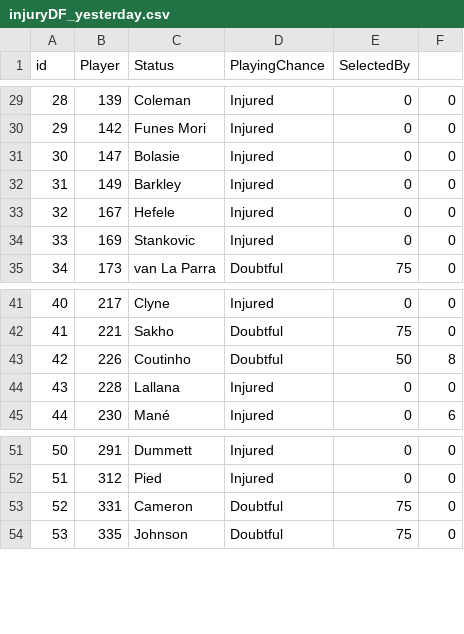
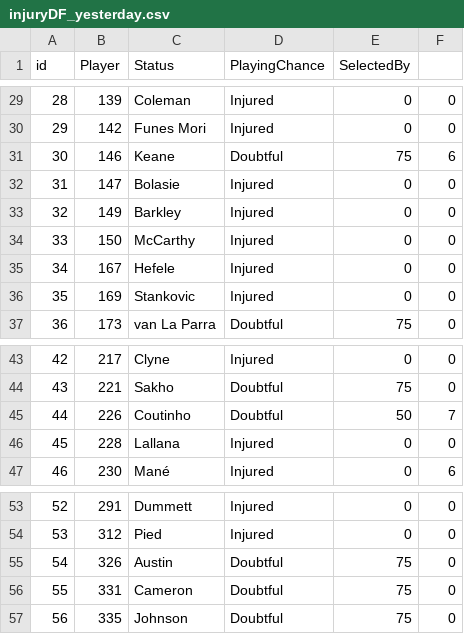
Before and after one commit to gpoudel/FPL-Analytics, a CSV file: fplBoardLive/data/injuryDF_yesterday.csv, drawn as a sheet; only a part is shown, gaps mark what is left out; addresses are those after the commit; the diff names each change by its address in the sheet, - before the commit and + after, or states it on an @@ line.

```diff
--- a/fplBoardLive/data/injuryDF_yesterday.csv
+++ b/fplBoardLive/data/injuryDF_yesterday.csv
+row 31: 30 | 146 | Keane | Doubtful | 75 | 6
@@ column A (id) renumbered from row 32 down @@
+row 34: 33 | 150 | McCarthy | Injured | 0 | 0
-F45: 8
+F45: 7
+row 55: 54 | 326 | Austin | Doubtful | 75 | 0
```
Also changed, not shown: fplBoardLive/data/DailyPriceUpdate.csv, 13 other files.
